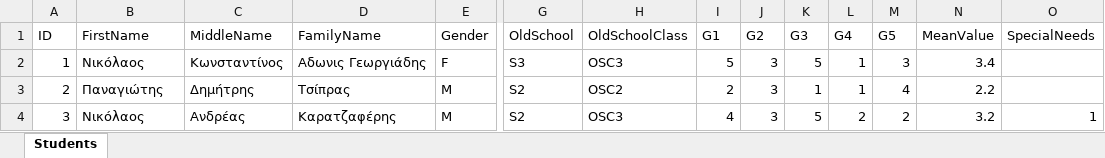
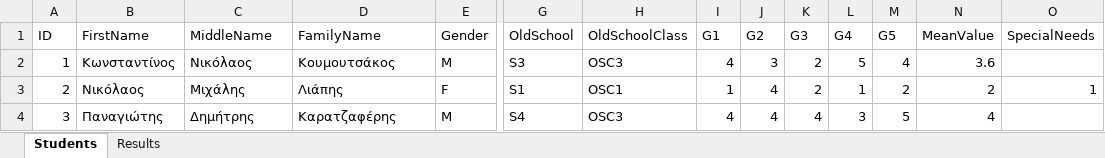
Before and after one commit to chrysochos/PutStudentsInClassrooms, an Excel workbook: new_students.xlsx, sheet Students, drawn as a sheet; only a part is shown, gaps mark what is left out; values as stored, in another font and other column widths than the file's, no borders; the diff covers the shown part only; the diff names each change by its address in the sheet, - before the commit and + after, or states it on an @@ line.

Commit message:
Puts the results to a new sheet in the same file

```diff
--- a/new_students.xlsx (sheet Students)
+++ b/new_students.xlsx (sheet Students)
+sheet tab: Results
-B2 (FirstName): Νικόλαος
+B2 (FirstName): Κωνσταντίνος
-C2 (MiddleName): Κωνσταντίνος
+C2 (MiddleName): Νικόλαος
-D2 (FamilyName): Αδωνις Γεωργιάδης
+D2 (FamilyName): Κουμουτσάκος
-E2 (Gender): F
+E2 (Gender): M
-I2 (G1): 5
+I2 (G1): 4
-K2 (G3): 5
+K2 (G3): 2
-L2 (G4): 1
+L2 (G4): 5
-M2 (G5): 3
+M2 (G5): 4
-N2 (MeanValue): 3.4
+N2 (MeanValue): 3.6
-B3 (FirstName): Παναγιώτης
+B3 (FirstName): Νικόλαος
-C3 (MiddleName): Δημήτρης
+C3 (MiddleName): Μιχάλης
-D3 (FamilyName): Τσίπρας
+D3 (FamilyName): Λιάπης
-E3 (Gender): M
+E3 (Gender): F
-G3 (OldSchool): S2
+G3 (OldSchool): S1
-H3 (OldSchoolClass): OSC2
+H3 (OldSchoolClass): OSC1
-I3 (G1): 2
+I3 (G1): 1
-J3:J4 (G2): 3
+J3:J4 (G2): 4
-K3 (G3): 1
+K3 (G3): 2
-M3 (G5): 4
+M3 (G5): 2
-N3 (MeanValue): 2.2
+N3 (MeanValue): 2
-O3 (SpecialNeeds): (empty)
+O3 (SpecialNeeds): 1
-B4 (FirstName): Νικόλαος
+B4 (FirstName): Παναγιώτης
-C4 (MiddleName): Ανδρέας
+C4 (MiddleName): Δημήτρης
-G4 (OldSchool): S2
+G4 (OldSchool): S4
-K4 (G3): 5
+K4 (G3): 4
-L4 (G4): 2
+L4 (G4): 3
-M4 (G5): 2
+M4 (G5): 5
-N4 (MeanValue): 3.2
+N4 (MeanValue): 4
-O4 (SpecialNeeds): 1
+O4 (SpecialNeeds): (empty)
```
Also changed, not shown: 982 edited cells elsewhere in this sheet, new_students_output.xlsx, 18 other files.
